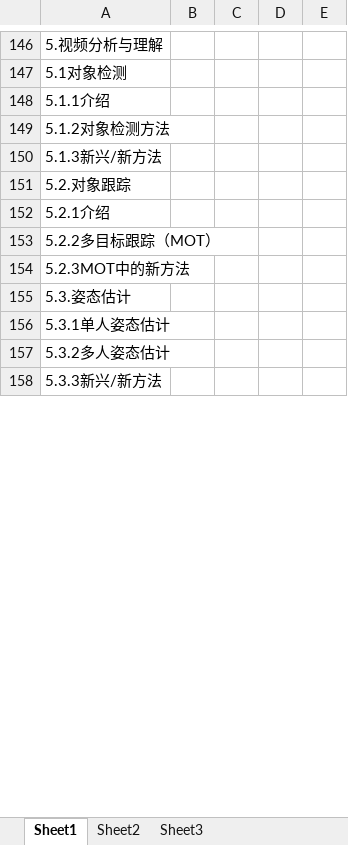
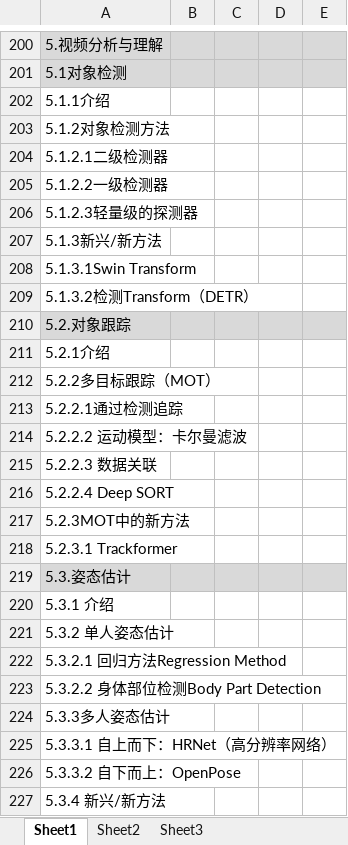
Before and after one commit to freshman2233/EE6427-Video-Signal-Processing, an Excel workbook: 3.Understand/EE6427-热门考点分析.xlsx, sheet Sheet1, drawn as a sheet; only a part is shown, gaps mark what is left out; values as stored, in another font and other column widths than the file's, no borders; addresses are those after the commit; the diff covers the shown part only; the diff names each change by its address in the sheet, - before the commit and + after, or states it on an @@ line.

```diff
--- a/3.Understand/EE6427-热门考点分析.xlsx (sheet Sheet1)
+++ b/3.Understand/EE6427-热门考点分析.xlsx (sheet Sheet1)
-A200:E201 fill: none
+A200:E201 fill: #D9D9D9
+row 204: 5.1.2.1二级检测器
+row 205: 5.1.2.2一级检测器
+row 206: 5.1.2.3轻量级的探测器
+row 208: 5.1.3.1Swin Transform
+row 209: 5.1.3.2检测Transform（DETR）
-A210:E210 fill: none
+A210:E210 fill: #D9D9D9
+row 213: 5.2.2.1通过检测追踪
+row 214: 5.2.2.2 运动模型：卡尔曼滤波
+row 215: 5.2.2.3 数据关联
+row 216: 5.2.2.4 Deep SORT
+row 218: 5.2.3.1 Trackformer
-A219:E219 fill: none
+A219:E219 fill: #D9D9D9
-A220: 5.3.1单人姿态估计
+A220: 5.3.1 介绍
-A221: 5.3.2多人姿态估计
+A221: 5.3.2 单人姿态估计
-A222: 5.3.3新兴/新方法
+A222: 5.3.2.1 回归方法Regression Method
+row 223: 5.3.2.2 身体部位检测Body Part Detection
+row 224: 5.3.3多人姿态估计
+row 225: 5.3.3.1 自上而下：HRNet（高分辨率网络）
+row 226: 5.3.3.2 自下而上：OpenPose
+row 227: 5.3.4 新兴/新方法
```
Also changed, not shown: 77 added rows, 5 edited cells and cell formats elsewhere in this sheet, 3 other files.
